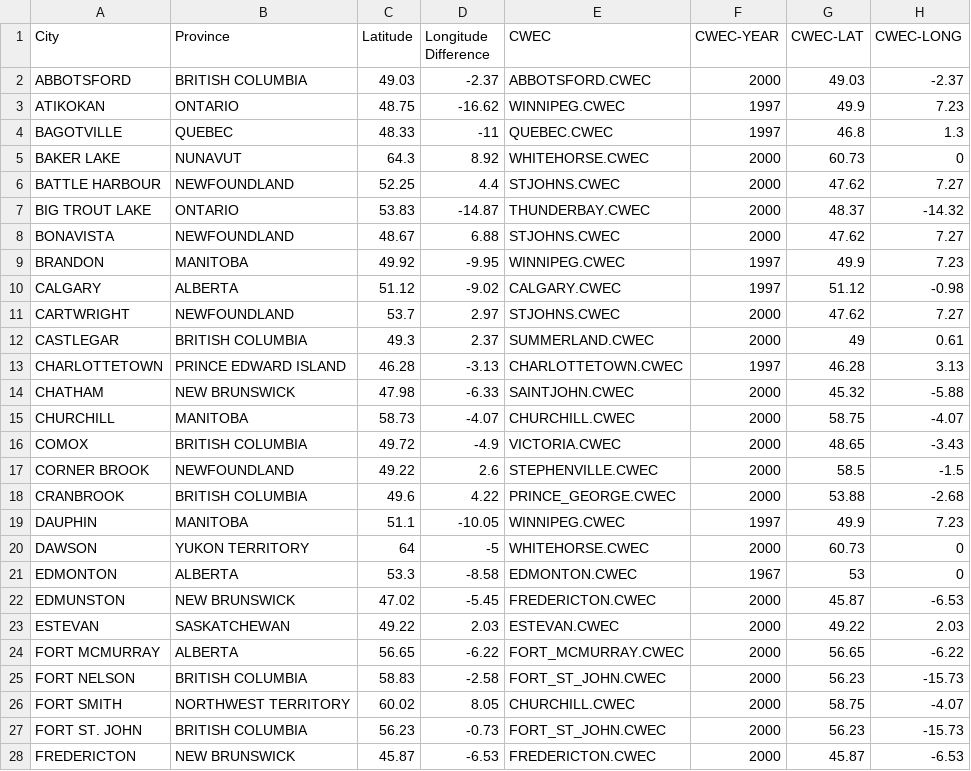
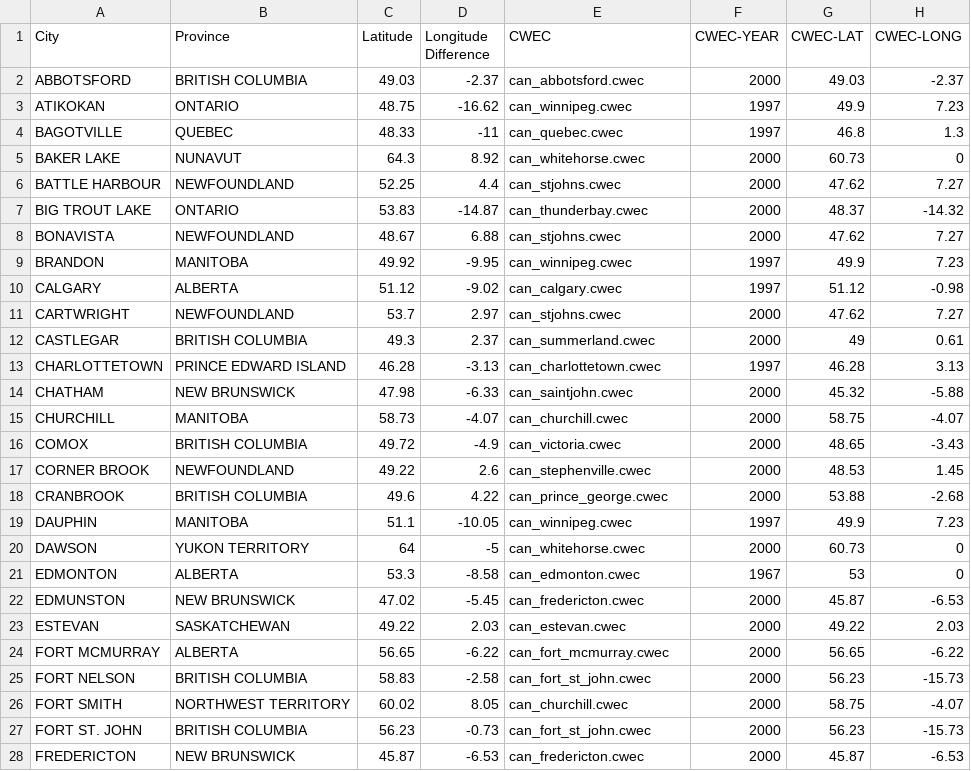
Before and after one commit to danegeorge/CHREM, a CSV file: climate/city_to_CWEC.csv, drawn as a sheet; only a part is shown; the diff covers the shown part only.

Commit message:
This commit does the following related the weather data: 1) The name, lat, and long of the can_stephenville.cwec.a were found to be in error. The ascii file was updated (under other svn control), and the script was used to rebuilt all the weather files.
2) The old climate data was removed and all the new (rebuilt) climate
data was inserted. This data uses the NRCan CWEC naming structure
(can_******.cwec). The ("" "") which denote a text string in the CSV
file were subsequently left in (earlier they were removed) to be
cognizant of int'l standards. This is OK as the CSVsplit command
recognizes and removes these.

3) Updated the city_to_CWEC.csv file to be representative of the new
climate naming protocol. The Stephenville cross reference information
was also updated to be equivalent to 1) above. It was also determined
that the CWEC-LONGITUDE difference seems to frequently be zero or in
error. The site longitude difference seems better (although still not
entirely correct; see Montreal).
Longitude Difference = L_time_meridian - L_local_longitude
If West of meridian = (-)
If East of meridian = (+)

4) The Hse_Gen file was updated to apply the longitude of the site
instead of the CWEC location given the findings in 3) above.




Former-commit-id: d4874600a2172ebff88ebe938ee40eb4481dbb94

```diff
--- a/climate/city_to_CWEC.csv
+++ b/climate/city_to_CWEC.csv
@@ -2,27 +2,27 @@ City,Province,Latitude,Longitude Difference,CWEC,CWEC-YEAR,CWEC-LAT,CWEC-LONG
-ABBOTSFORD,BRITISH COLUMBIA,49.03,-2.37,ABBOTSFORD.CWEC,2000,49.03,-2.37
-ATIKOKAN,ONTARIO,48.75,-16.62,WINNIPEG.CWEC,1997,49.9,7.23
-BAGOTVILLE,QUEBEC,48.33,-11,QUEBEC.CWEC,1997,46.8,1.3
-BAKER LAKE,NUNAVUT,64.3,8.92,WHITEHORSE.CWEC,2000,60.73,0
-BATTLE HARBOUR,NEWFOUNDLAND,52.25,4.4,STJOHNS.CWEC,2000,47.62,7.27
-BIG TROUT LAKE,ONTARIO,53.83,-14.87,THUNDERBAY.CWEC,2000,48.37,-14.32
-BONAVISTA,NEWFOUNDLAND,48.67,6.88,STJOHNS.CWEC,2000,47.62,7.27
-BRANDON,MANITOBA,49.92,-9.95,WINNIPEG.CWEC,1997,49.9,7.23
-CALGARY,ALBERTA,51.12,-9.02,CALGARY.CWEC,1997,51.12,-0.98
-CARTWRIGHT,NEWFOUNDLAND,53.7,2.97,STJOHNS.CWEC,2000,47.62,7.27
-CASTLEGAR,BRITISH COLUMBIA,49.3,2.37,SUMMERLAND.CWEC,2000,49,0.61
-CHARLOTTETOWN,PRINCE EDWARD ISLAND,46.28,-3.13,CHARLOTTETOWN.CWEC,1997,46.28,3.13
-CHATHAM,NEW BRUNSWICK,47.98,-6.33,SAINTJOHN.CWEC,2000,45.32,-5.88
-CHURCHILL,MANITOBA,58.73,-4.07,CHURCHILL.CWEC,2000,58.75,-4.07
-COMOX,BRITISH COLUMBIA,49.72,-4.9,VICTORIA.CWEC,2000,48.65,-3.43
-CORNER BROOK,NEWFOUNDLAND,49.22,2.6,STEPHENVILLE.CWEC,2000,58.5,-1.5
-CRANBROOK,BRITISH COLUMBIA,49.6,4.22,PRINCE_GEORGE.CWEC,2000,53.88,-2.68
-DAUPHIN,MANITOBA,51.1,-10.05,WINNIPEG.CWEC,1997,49.9,7.23
-DAWSON,YUKON TERRITORY,64,-5,WHITEHORSE.CWEC,2000,60.73,0
-EDMONTON,ALBERTA,53.3,-8.58,EDMONTON.CWEC,1967,53,0
-EDMUNSTON,NEW BRUNSWICK,47.02,-5.45,FREDERICTON.CWEC,2000,45.87,-6.53
-ESTEVAN,SASKATCHEWAN,49.22,2.03,ESTEVAN.CWEC,2000,49.22,2.03
-FORT MCMURRAY,ALBERTA,56.65,-6.22,FORT_MCMURRAY.CWEC,2000,56.65,-6.22
-FORT NELSON,BRITISH COLUMBIA,58.83,-2.58,FORT_ST_JOHN.CWEC,2000,56.23,-15.73
-FORT SMITH,NORTHWEST TERRITORY,60.02,8.05,CHURCHILL.CWEC,2000,58.75,-4.07
-FORT ST. JOHN,BRITISH COLUMBIA,56.23,-0.73,FORT_ST_JOHN.CWEC,2000,56.23,-15.73
-FREDERICTON,NEW BRUNSWICK,45.87,-6.53,FREDERICTON.CWEC,2000,45.87,-6.53
+"ABBOTSFORD","BRITISH COLUMBIA",49.03,-2.37,"can_abbotsford.cwec",2000,49.03,-2.37
+"ATIKOKAN","ONTARIO",48.75,-16.62,"can_winnipeg.cwec",1997,49.9,7.23
+"BAGOTVILLE","QUEBEC",48.33,-11,"can_quebec.cwec",1997,46.8,1.3
+"BAKER LAKE","NUNAVUT",64.3,8.92,"can_whitehorse.cwec",2000,60.73,0
+"BATTLE HARBOUR","NEWFOUNDLAND",52.25,4.4,"can_stjohns.cwec",2000,47.62,7.27
+"BIG TROUT LAKE","ONTARIO",53.83,-14.87,"can_thunderbay.cwec",2000,48.37,-14.32
+"BONAVISTA","NEWFOUNDLAND",48.67,6.88,"can_stjohns.cwec",2000,47.62,7.27
+"BRANDON","MANITOBA",49.92,-9.95,"can_winnipeg.cwec",1997,49.9,7.23
+"CALGARY","ALBERTA",51.12,-9.02,"can_calgary.cwec",1997,51.12,-0.98
+"CARTWRIGHT","NEWFOUNDLAND",53.7,2.97,"can_stjohns.cwec",2000,47.62,7.27
+"CASTLEGAR","BRITISH COLUMBIA",49.3,2.37,"can_summerland.cwec",2000,49,0.61
+"CHARLOTTETOWN","PRINCE EDWARD ISLAND",46.28,-3.13,"can_charlottetown.cwec",1997,46.28,3.13
+"CHATHAM","NEW BRUNSWICK",47.98,-6.33,"can_saintjohn.cwec",2000,45.32,-5.88
+"CHURCHILL","MANITOBA",58.73,-4.07,"can_churchill.cwec",2000,58.75,-4.07
+"COMOX","BRITISH COLUMBIA",49.72,-4.9,"can_victoria.cwec",2000,48.65,-3.43
+"CORNER BROOK","NEWFOUNDLAND",49.22,2.6,"can_stephenville.cwec",2000,48.53,1.45
+"CRANBROOK","BRITISH COLUMBIA",49.6,4.22,"can_prince_george.cwec",2000,53.88,-2.68
+"DAUPHIN","MANITOBA",51.1,-10.05,"can_winnipeg.cwec",1997,49.9,7.23
+"DAWSON","YUKON TERRITORY",64,-5,"can_whitehorse.cwec",2000,60.73,0
+"EDMONTON","ALBERTA",53.3,-8.58,"can_edmonton.cwec",1967,53,0
+"EDMUNSTON","NEW BRUNSWICK",47.02,-5.45,"can_fredericton.cwec",2000,45.87,-6.53
+"ESTEVAN","SASKATCHEWAN",49.22,2.03,"can_estevan.cwec",2000,49.22,2.03
+"FORT MCMURRAY","ALBERTA",56.65,-6.22,"can_fort_mcmurray.cwec",2000,56.65,-6.22
+"FORT NELSON","BRITISH COLUMBIA",58.83,-2.58,"can_fort_st_john.cwec",2000,56.23,-15.73
+"FORT SMITH","NORTHWEST TERRITORY",60.02,8.05,"can_churchill.cwec",2000,58.75,-4.07
+"FORT ST. JOHN","BRITISH COLUMBIA",56.23,-0.73,"can_fort_st_john.cwec",2000,56.23,-15.73
+"FREDERICTON","NEW BRUNSWICK",45.87,-6.53,"can_fredericton.cwec",2000,45.87,-6.53
```
Also changed, not shown: 83 edited cells elsewhere in this file, 47 other files.
